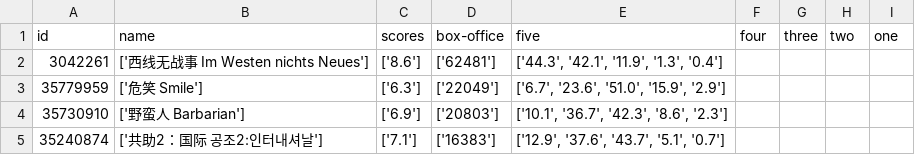
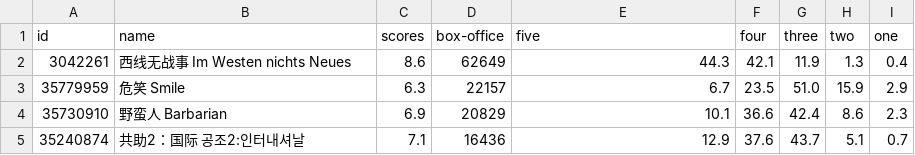
Before and after one commit to Cyccyyycyc/2022-Films, a CSV file: data/info.csv, drawn as a sheet; only a part is shown; the diff covers the shown part only.

Commit message:
update data

```diff
--- a/data/info.csv
+++ b/data/info.csv
@@ -1,5 +1,5 @@
 id,name,scores,box-office,five,four,three,two,one
-3042261,['西线无战事 Im Westen nichts Neues'],['8.6'],['62481'],"['44.3', '42.1', '11.9', '1.3', '0.4']"
-35779959,['危笑 Smile'],['6.3'],['22049'],"['6.7', '23.6', '51.0', '15.9', '2.9']"
-35730910,['野蛮人 Barbarian'],['6.9'],['20803'],"['10.1', '36.7', '42.3', '8.6', '2.3']"
-35240874,['共助2：国际 공조2:인터내셔날'],['7.1'],['16383'],"['12.9', '37.6', '43.7', '5.1', '0.7']"
+3042261,西线无战事 Im Westen nichts Neues,8.6,62649,44.3,42.1,11.9,1.3,0.4
+35779959,危笑 Smile,6.3,22157,6.7,23.5,51.0,15.9,2.9
+35730910,野蛮人 Barbarian,6.9,20829,10.1,36.6,42.4,8.6,2.3
+35240874,共助2：国际 공조2:인터내셔날,7.1,16436,12.9,37.6,43.7,5.1,0.7
```
Also changed, not shown: 48 edited cells elsewhere in this file, 14 other files.
